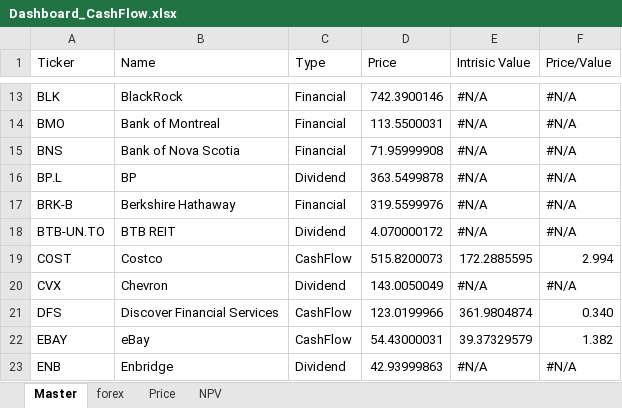
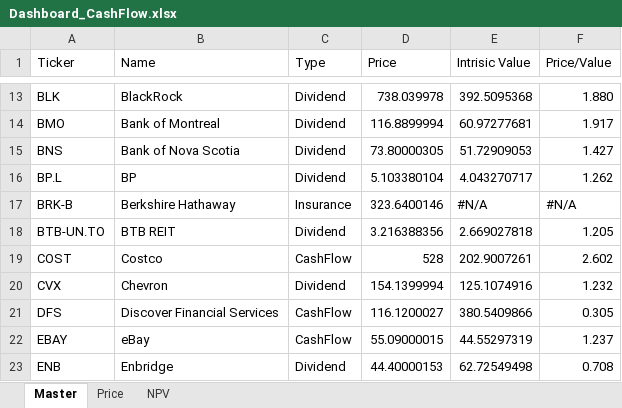
Before and after one commit to nomalet/investing, an Excel workbook: dashboards/Dashboard_CashFlow.xlsx, sheet Master, drawn as a sheet; only a part is shown, gaps mark what is left out; values as stored, in another font and other column widths than the file's, no cell formats; conditional formats not drawn; the diff covers the shown part only; the diff names each change by its address in the sheet, - before the commit and + after, or states it on an @@ line.

Commit message:
Finalised FCF and Dividends Still need to work on insurance

```diff
--- a/dashboards/Dashboard_CashFlow.xlsx (sheet Master)
+++ b/dashboards/Dashboard_CashFlow.xlsx (sheet Master)
-sheet tab: forex
-C13:C15 (Type): Financial
+C13:C15 (Type): Dividend
-D13 (Price): 742.3900146
+D13 (Price): 738.039978
-E13 (Intrisic Value): #N/A
+E13 (Intrisic Value): 392.5095368
-F13 (Price/Value): #N/A
+F13 (Price/Value): 1.880
-D14 (Price): 113.5500031
+D14 (Price): 116.8899994
-E14 (Intrisic Value): #N/A
+E14 (Intrisic Value): 60.97277681
-F14 (Price/Value): #N/A
+F14 (Price/Value): 1.917
-D15 (Price): 71.95999908
+D15 (Price): 73.80000305
-E15 (Intrisic Value): #N/A
+E15 (Intrisic Value): 51.72909053
-F15 (Price/Value): #N/A
+F15 (Price/Value): 1.427
-D16 (Price): 363.5499878
+D16 (Price): 5.103380104
-E16 (Intrisic Value): #N/A
+E16 (Intrisic Value): 4.043270717
-F16 (Price/Value): #N/A
+F16 (Price/Value): 1.262
-C17 (Type): Financial
+C17 (Type): Insurance
-D17 (Price): 319.5599976
+D17 (Price): 323.6400146
-D18 (Price): 4.070000172
+D18 (Price): 3.216388356
-E18 (Intrisic Value): #N/A
+E18 (Intrisic Value): 2.669027818
-F18 (Price/Value): #N/A
+F18 (Price/Value): 1.205
-D19 (Price): 515.8200073
+D19 (Price): 528
-E19 (Intrisic Value): 172.2885595
+E19 (Intrisic Value): 202.9007261
-F19 (Price/Value): 2.994
+F19 (Price/Value): 2.602
-D20 (Price): 143.0050049
+D20 (Price): 154.1399994
-E20 (Intrisic Value): #N/A
+E20 (Intrisic Value): 125.1074916
-F20 (Price/Value): #N/A
+F20 (Price/Value): 1.232
-D21 (Price): 123.0199966
+D21 (Price): 116.1200027
-E21 (Intrisic Value): 361.9804874
+E21 (Intrisic Value): 380.5409866
-F21 (Price/Value): 0.340
+F21 (Price/Value): 0.305
-D22 (Price): 54.43000031
+D22 (Price): 55.09000015
-E22 (Intrisic Value): 39.37329579
+E22 (Intrisic Value): 44.55297319
-F22 (Price/Value): 1.382
+F22 (Price/Value): 1.237
-D23 (Price): 42.93999863
+D23 (Price): 44.40000153
-E23 (Intrisic Value): #N/A
+E23 (Intrisic Value): 62.72549498
-F23 (Price/Value): #N/A
+F23 (Price/Value): 0.708
```
Also changed, not shown: 97 edited cells elsewhere in this sheet, sheet NPV, sheet Price, cell formats, formulas that keep their value, 6 other files.
